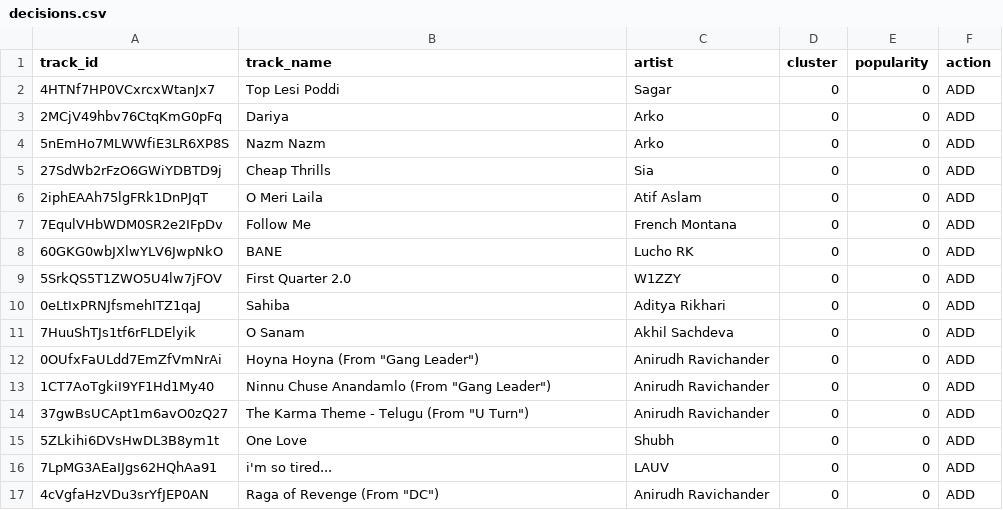
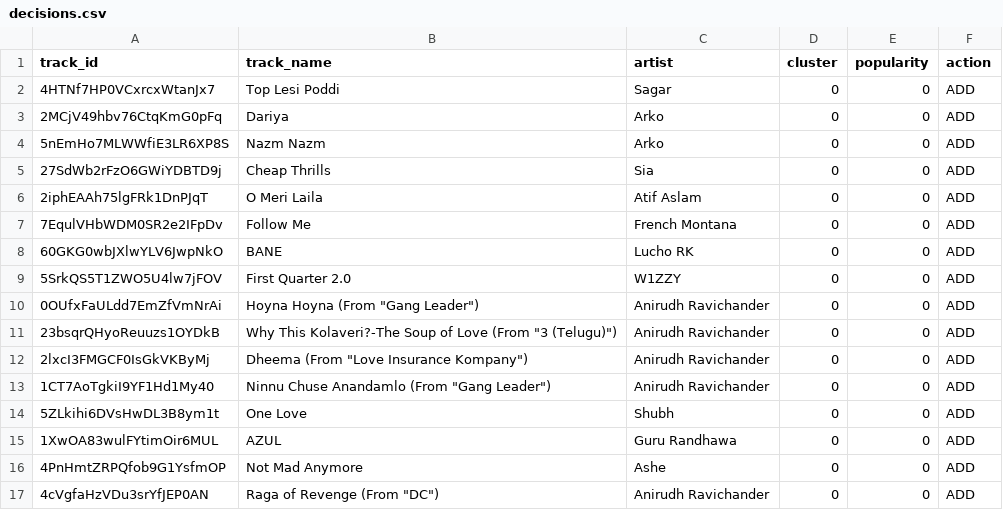
Before and after one commit to 5avis/playlist-a-live, a CSV file: decisions.csv, drawn as a sheet.

```diff
--- a/decisions.csv
+++ b/decisions.csv
@@ -9,9 +9,9 @@ track_id,track_name,artist,cluster,popularity,action
 5SrkQS5T1ZWO5U4lw7jFOV,First Quarter 2.0,W1ZZY,0,0,ADD
-0eLtIxPRNJfsmehITZ1qaJ,Sahiba,Aditya Rikhari,0,0,ADD
-7HuuShTJs1tf6rFLDElyik,O Sanam,Akhil Sachdeva,0,0,ADD
 0OUfxFaULdd7EmZfVmNrAi,"Hoyna Hoyna (From ""Gang Leader"")",Anirudh Ravichander,0,0,ADD
+23bsqrQHyoReuuzs1OYDkB,"Why This Kolaveri?-The Soup of Love (From ""3 (Telugu)"")",Anirudh Ravichander,0,0,ADD
+2lxcI3FMGCF0IsGkVKByMj,"Dheema (From ""Love Insurance Kompany"")",Anirudh Ravichander,0,0,ADD
 1CT7AoTgkiI9YF1Hd1My40,"Ninnu Chuse Anandamlo (From ""Gang Leader"")",Anirudh Ravichander,0,0,ADD
-37gwBsUCApt1m6avO0zQ27,"The Karma Theme - Telugu (From ""U Turn"")",Anirudh Ravichander,0,0,ADD
 5ZLkihi6DVsHwDL3B8ym1t,One Love,Shubh,0,0,ADD
-7LpMG3AEaIJgs62HQhAa91,i'm so tired...,LAUV,0,0,ADD
+1XwOA83wulFYtimOir6MUL,AZUL,Guru Randhawa,0,0,ADD
+4PnHmtZRPQfob9G1YsfmOP,Not Mad Anymore,Ashe,0,0,ADD
 4cVgfaHzVDu3srYfJEP0AN,"Raga of Revenge (From ""DC"")",Anirudh Ravichander,0,0,ADD
```
Also changed, not shown: trending_tracks.csv.
